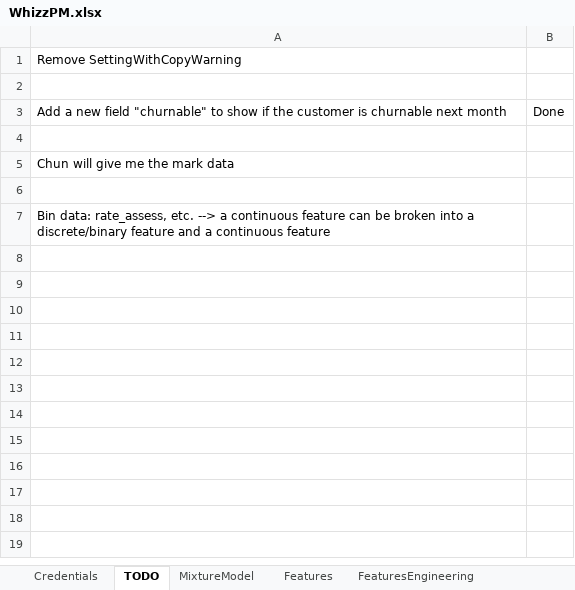
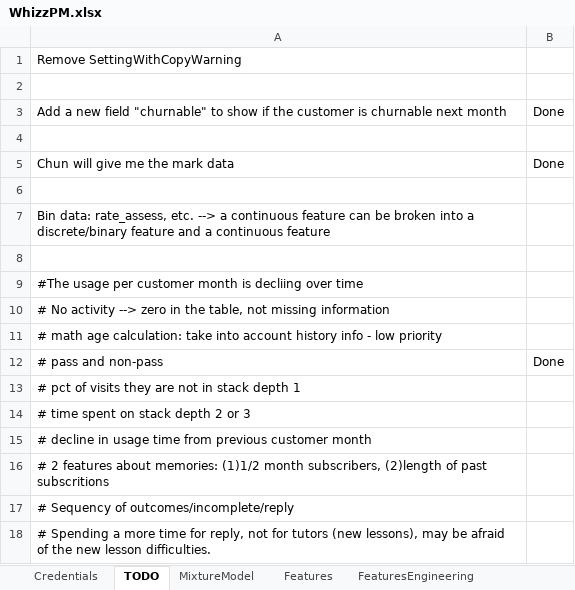
Before and after one commit to vicaws/Whizz, an Excel workbook: Notes/WhizzPM.xlsx, sheet TODO, drawn as a sheet; values as stored, in another font and other column widths than the file's, no borders; the diff names each change by its address in the sheet, - before the commit and + after, or states it on an @@ line.

Commit message:
finish revise functions to add age and outcome to FeatureCM by accommodating inactive users

```diff
--- a/Notes/WhizzPM.xlsx (sheet TODO)
+++ b/Notes/WhizzPM.xlsx (sheet TODO)
-B5: (empty)
+B5: Done
+row 8: (empty)
+row 9: #The usage per customer month is decliing over time
+row 10: # No activity --> zero in the table, not missing information
+row 11: # math age calculation: take into account history info - low priority
+row 12: # pass and non-pass | Done
+row 13: # pct of visits they are not in stack depth 1
+row 14: # time spent on stack depth 2 or 3
+row 15: # decline in usage time from previous customer month
+row 16: # 2 features about memories: (1)1/2 month subscribers, (2)length of past subscritions
+row 17: # Sequency of outcomes/incomplete/reply
+row 18: # Spending a more time for reply, not for tutors (new lessons), may be afraid of the new lesson difficulties.
```
Also changed, not shown: 2 other files.
